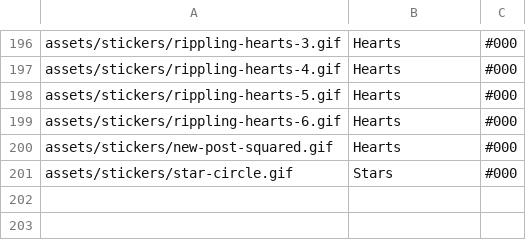
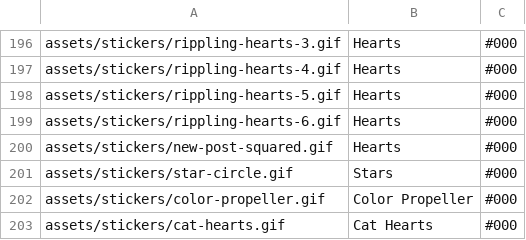
Before and after one commit to Motivesoft/condaluna, a CSV file: assets/scripts/sticker-list.csv, drawn as a sheet; only a part is shown, gaps mark what is left out; the diff names each change by its address in the sheet, - before the commit and + after, or states it on an @@ line.

Commit message:
New gif and stickers

```diff
--- a/assets/scripts/sticker-list.csv
+++ b/assets/scripts/sticker-list.csv
+row 202: assets/stickers/color-propeller.gif | Color Propeller | #000
+row 203: assets/stickers/cat-hearts.gif | Cat Hearts | #000
```
Also changed, not shown: assets/scripts/gifs-list.csv, 7 other files.
